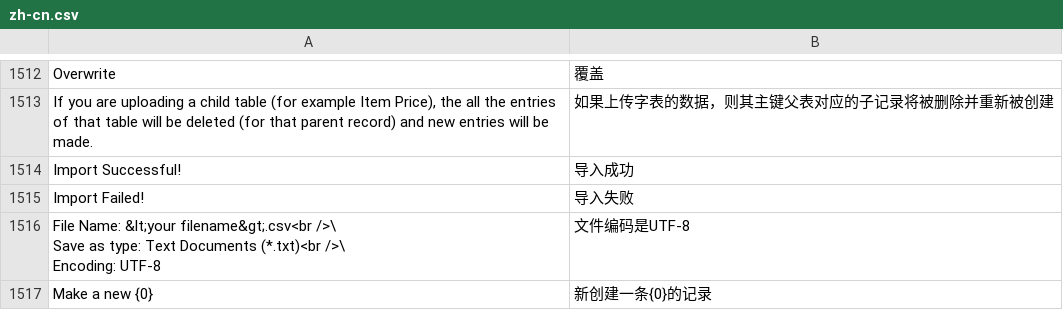
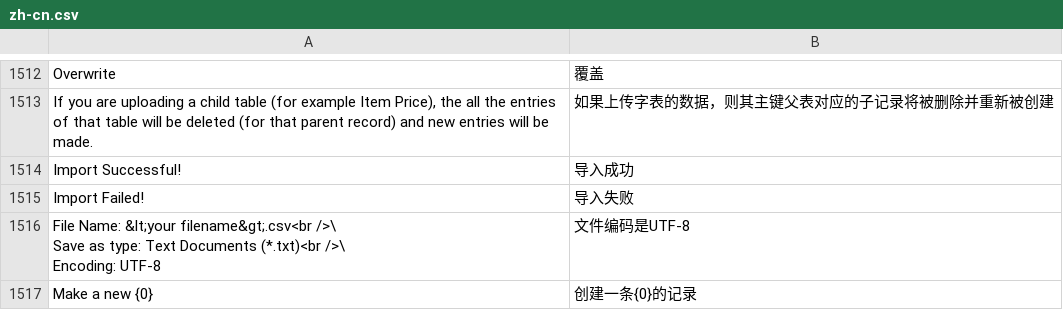
Before and after one commit to 81552433qqcom/EBChanges, a CSV file: apps/frappe/frappe/translations/zh-cn.csv, drawn as a sheet; only a part is shown, gaps mark what is left out.

```diff
--- a/apps/frappe/frappe/translations/zh-cn.csv
+++ b/apps/frappe/frappe/translations/zh-cn.csv
@@ -1542,2 +1542,2 @@ Import Failed!,导入失败
 						Encoding: UTF-8",文件编码是UTF-8
-Make a new {0},新创建一条{0}的记录
+Make a new {0},创建一条{0}的记录
```
Also changed, not shown: apps/erpnext/erpnext/translations/zh-cn.csv, 1 other file.
